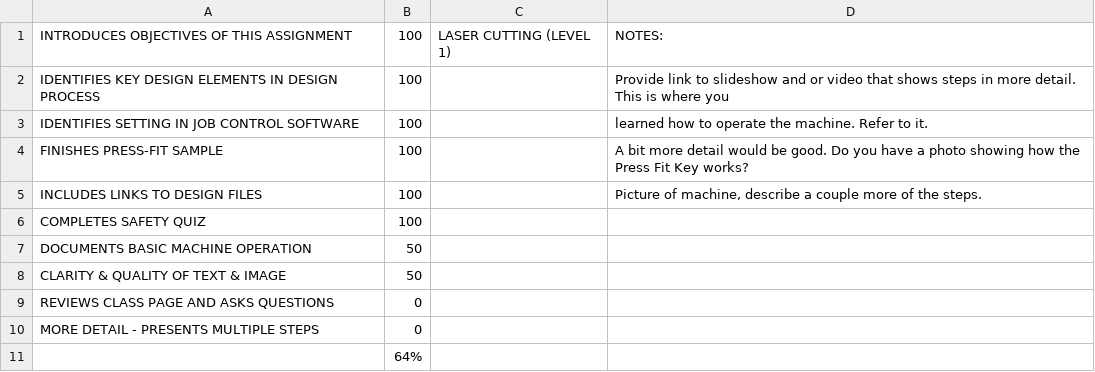
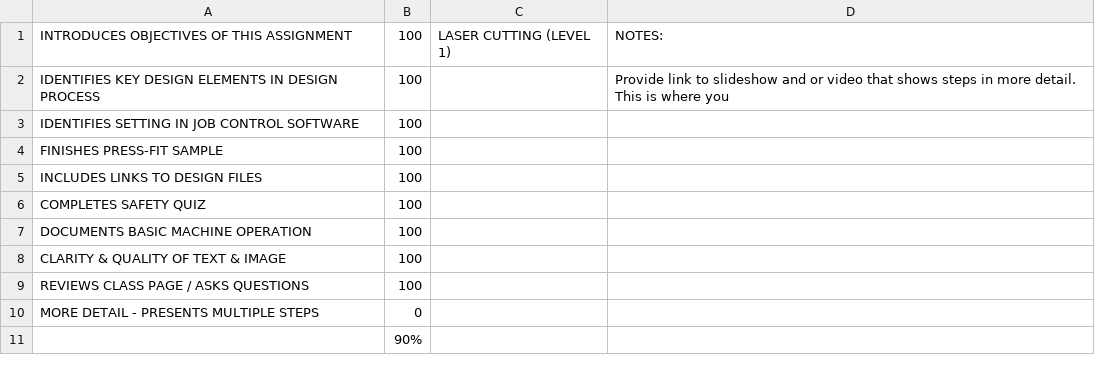
Before and after one commit to makercreator/learn, a CSV file: students/andrew/08/skills - 08.csv, drawn as a sheet.

```diff
--- a/students/andrew/08/skills - 08.csv
+++ b/students/andrew/08/skills - 08.csv
@@ -2,10 +2,10 @@ INTRODUCES OBJECTIVES OF THIS ASSIGNMENT,100,LASER CUTTING (LEVEL 1),NOTES:
 IDENTIFIES KEY DESIGN ELEMENTS IN DESIGN PROCESS,100,,Provide link to slideshow and or video that shows steps in more detail. This is where you
-IDENTIFIES SETTING IN JOB CONTROL SOFTWARE,100,,learned how to operate the machine. Refer to it.
-FINISHES PRESS-FIT SAMPLE,100,,A bit more detail would be good. Do you have a photo showing how the Press Fit Key works?
-INCLUDES LINKS TO DESIGN FILES,100,,"Picture of machine, describe a couple more of the steps. "
+IDENTIFIES SETTING IN JOB CONTROL SOFTWARE,100,,
+FINISHES PRESS-FIT SAMPLE,100,,
+INCLUDES LINKS TO DESIGN FILES,100,,
 COMPLETES SAFETY QUIZ,100,,
-DOCUMENTS BASIC MACHINE OPERATION,50,,
-CLARITY & QUALITY  OF TEXT & IMAGE,50,,
-REVIEWS CLASS PAGE AND ASKS QUESTIONS,0,,
+DOCUMENTS BASIC MACHINE OPERATION,100,,
+CLARITY & QUALITY  OF TEXT & IMAGE,100,,
+REVIEWS CLASS PAGE / ASKS QUESTIONS,100,,
 MORE DETAIL - PRESENTS MULTIPLE STEPS  ,0,,
-,64%,,
+,90%,,
```
Also changed, not shown: students/andrew/09/skills - 09.csv, students/connor/07/skills - 07.csv, 5 other files.
